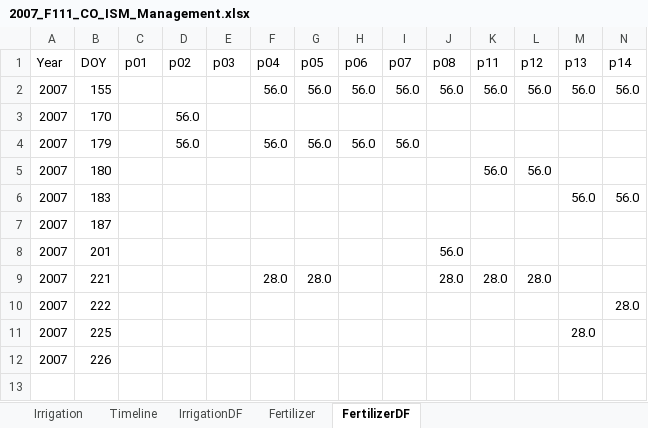
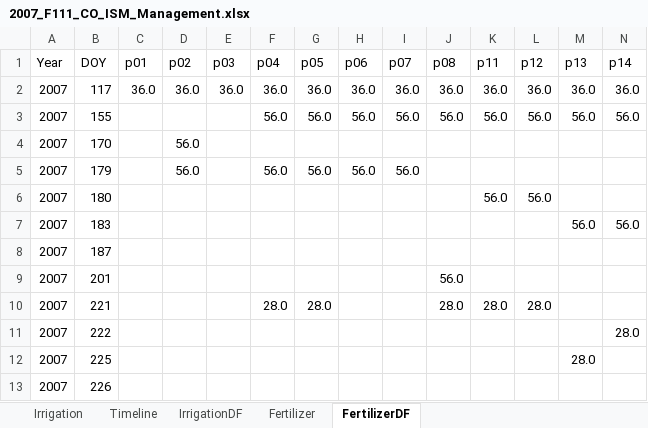
Before and after one commit to USDA-REE-ARS/cottondata, an Excel workbook: Data/2007_F111_CO_ISM/2007_F111_CO_ISM_Management.xlsx, sheet FertilizerDF, drawn as a sheet; only a part is shown; values as stored, in another font and other column widths than the file's, no borders; rows hold the shown columns only; the diff names each change by its address in the sheet, - before the commit and + after, or states it on an @@ line.

Commit message:
Edited some management data based on paper reviews

```diff
--- a/Data/2007_F111_CO_ISM/2007_F111_CO_ISM_Management.xlsx (sheet FertilizerDF)
+++ b/Data/2007_F111_CO_ISM/2007_F111_CO_ISM_Management.xlsx (sheet FertilizerDF)
+row 2: 2007 | 117 | 36.0 | 36.0 | 36.0 | 36.0 | 36.0 | 36.0 | 36.0 | 36.0 | 36.0 | 36.0 | 36.0 | 36.0
```
Also changed, not shown: Data/2002_F105_CO_FISE/2002_F105_CO_FISE_Management.xlsx, 11 other files.
